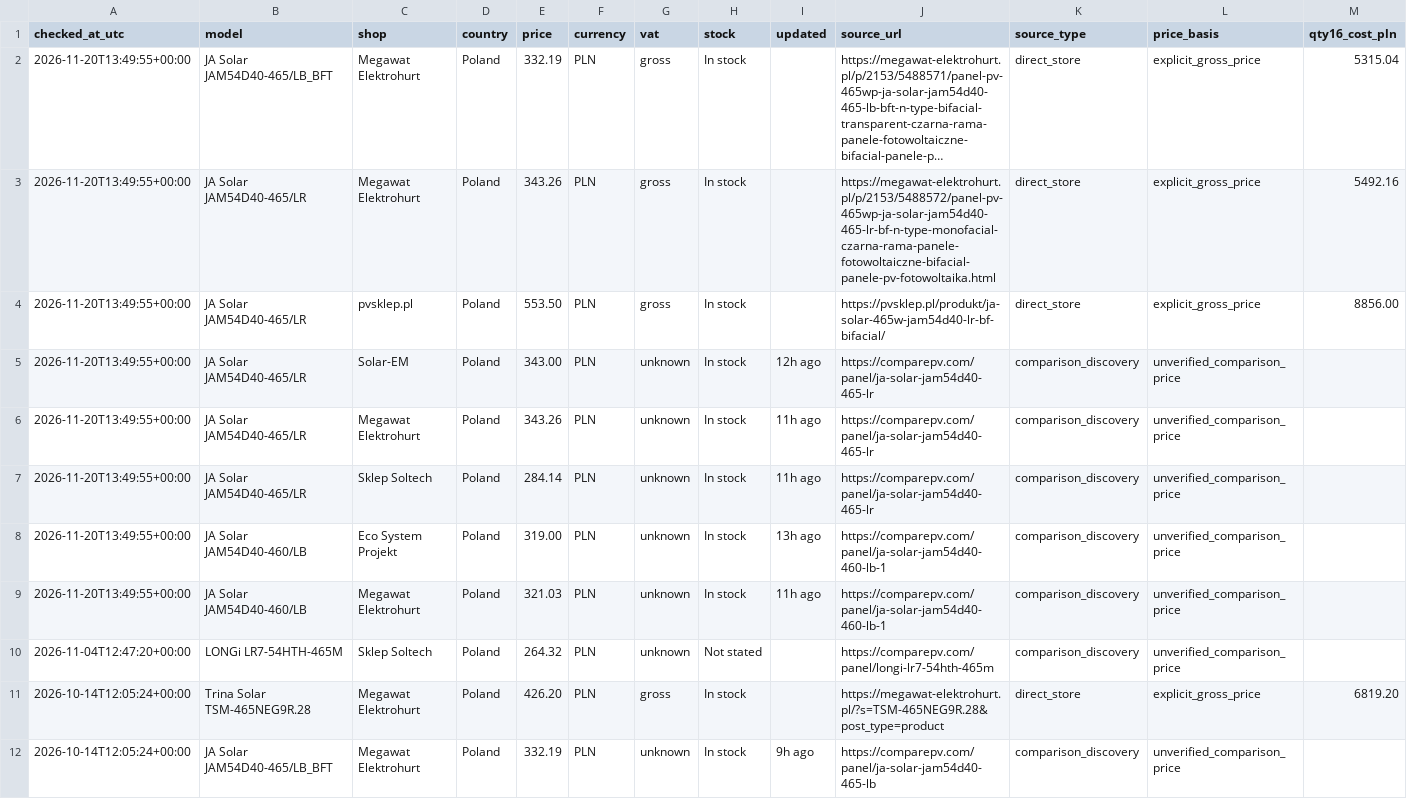
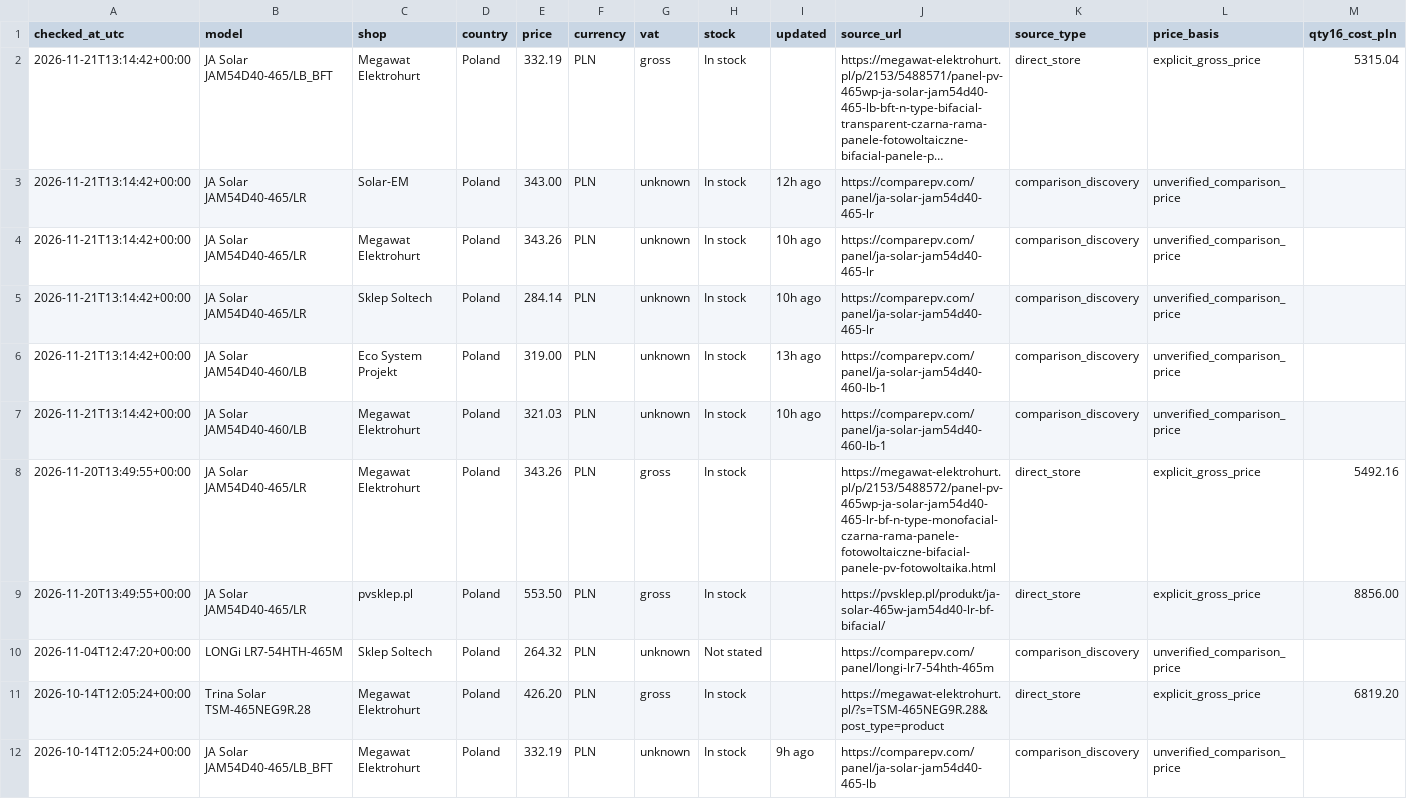
Before and after one commit to blotunga-prog/pv-price-monitor, a CSV file: data/prices.csv, drawn as a sheet; only a part is shown; long unchanged cells end in …; removed rows and columns are numbered as before the commit, all else as after; rows hold the shown columns only; the diff names each change by its address in the sheet, - before the commit and + after, or states it on an @@ line.

```diff
--- a/data/prices.csv
+++ b/data/prices.csv
-A2 (checked_at_utc): 2026-11-20T13:49:55+00:00
+A2 (checked_at_utc): 2026-11-21T13:14:42+00:00
-row 3: 2026-11-20T13:49:55+00:00 | JA Solar JAM54D40-465/LR | Megawat Elektrohurt | Poland | 343.26 | PLN | gross | In stock |  | https://megawat-elektrohurt.pl/p/2153/5488572/panel-pv-465wp-ja-solar-jam54d40-465-lr-bf-n-type-monofacial-czarna-rama-panele-fotowoltaiczne-bifacial-panele-pv-fotowoltaika.html | direct_store | explicit_gross_price | 5492.16
-row 4: 2026-11-20T13:49:55+00:00 | JA Solar JAM54D40-465/LR | pvsklep.pl | Poland | 553.50 | PLN | gross | In stock |  | https://pvsklep.pl/produkt/ja-solar-465w-jam54d40-lr-bf-bifacial/ | direct_store | explicit_gross_price | 8856.00
-A3:A7 (checked_at_utc): 2026-11-20T13:49:55+00:00
+A3:A7 (checked_at_utc): 2026-11-21T13:14:42+00:00
-I4:I5 (updated): 11h ago
+I4:I5 (updated): 10h ago
-I7 (updated): 11h ago
+I7 (updated): 10h ago
+row 8: 2026-11-20T13:49:55+00:00 | JA Solar JAM54D40-465/LR | Megawat Elektrohurt | Poland | 343.26 | PLN | gross | In stock |  | https://megawat-elektrohurt.pl/p/2153/5488572/panel-pv-465wp-ja-solar-jam54d40-465-lr-bf-n-type-monofacial-czarna-rama-panele-fotowoltaiczne-bifacial-panele-pv-fotowoltaika.html | direct_store | explicit_gross_price | 5492.16
+row 9: 2026-11-20T13:49:55+00:00 | JA Solar JAM54D40-465/LR | pvsklep.pl | Poland | 553.50 | PLN | gross | In stock |  | https://pvsklep.pl/produkt/ja-solar-465w-jam54d40-lr-bf-bifacial/ | direct_store | explicit_gross_price | 8856.00
```
Also changed, not shown: data/price_history.csv.
